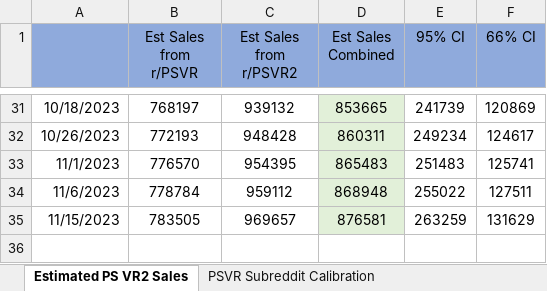
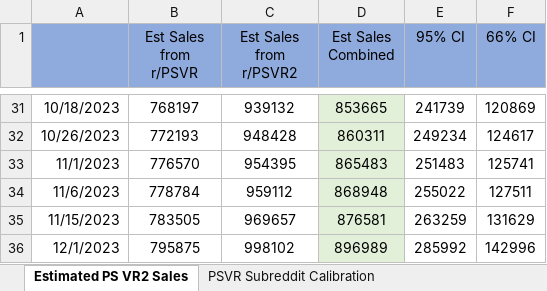
Before and after one commit to ajohnsonbuck/estimate-PSVR2-sales, an Excel workbook: PS VR2 Sales Estimate.xlsx, sheet Estimated PS VR2 Sales, drawn as a sheet; only a part is shown, gaps mark what is left out; values as stored, in another font and other column widths than the file's, no borders; charts and pictures not drawn; the diff names each change by its address in the sheet, - before the commit and + after, or states it on an @@ line.

```diff
--- a/PS VR2 Sales Estimate.xlsx (sheet Estimated PS VR2 Sales)
+++ b/PS VR2 Sales Estimate.xlsx (sheet Estimated PS VR2 Sales)
+row 36: 12/1/2023 | 795875 | 998102 | 896989 | 285992 | 142996
```
Also changed, not shown: charts or pictures, 2 other files.
